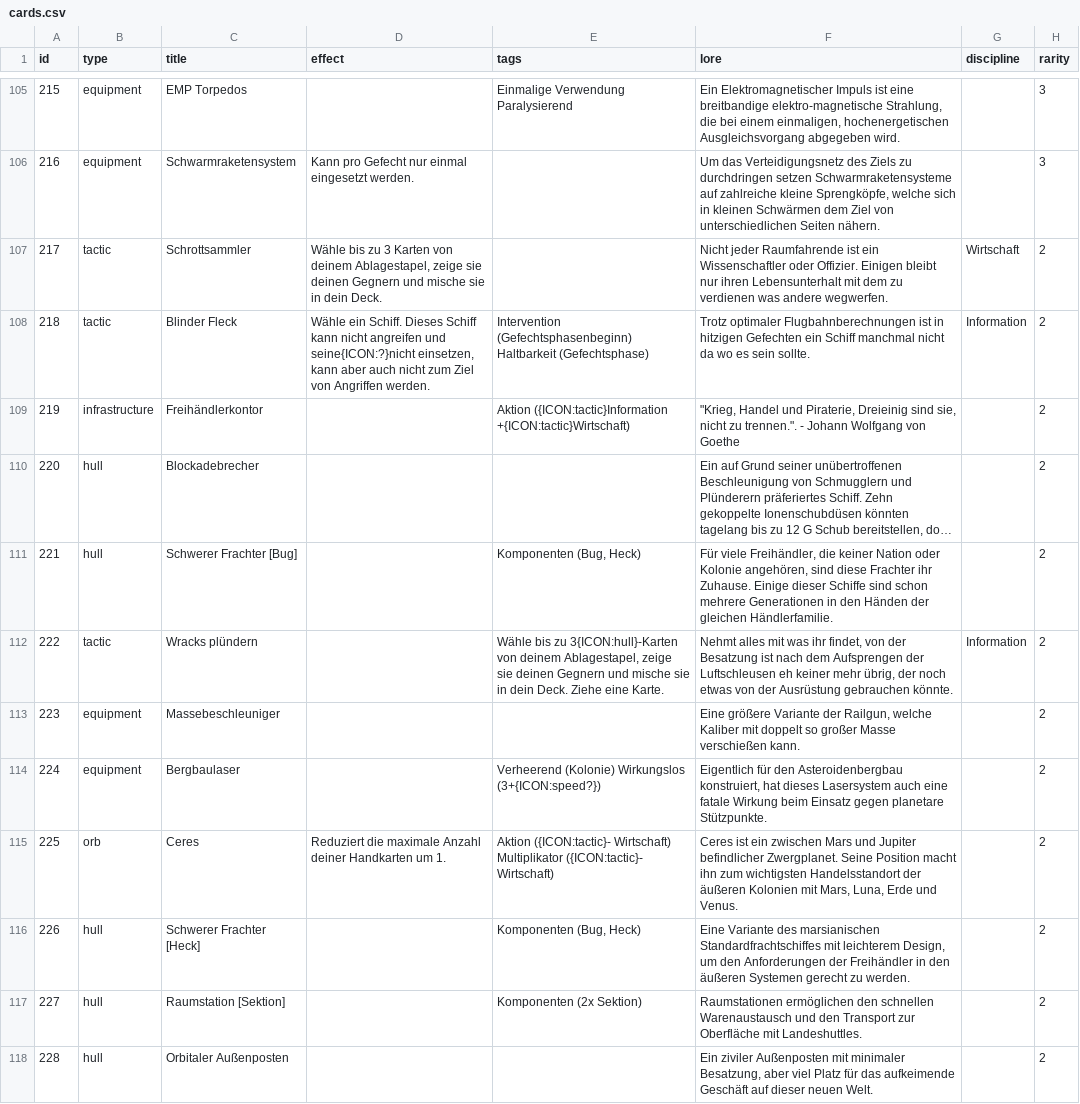
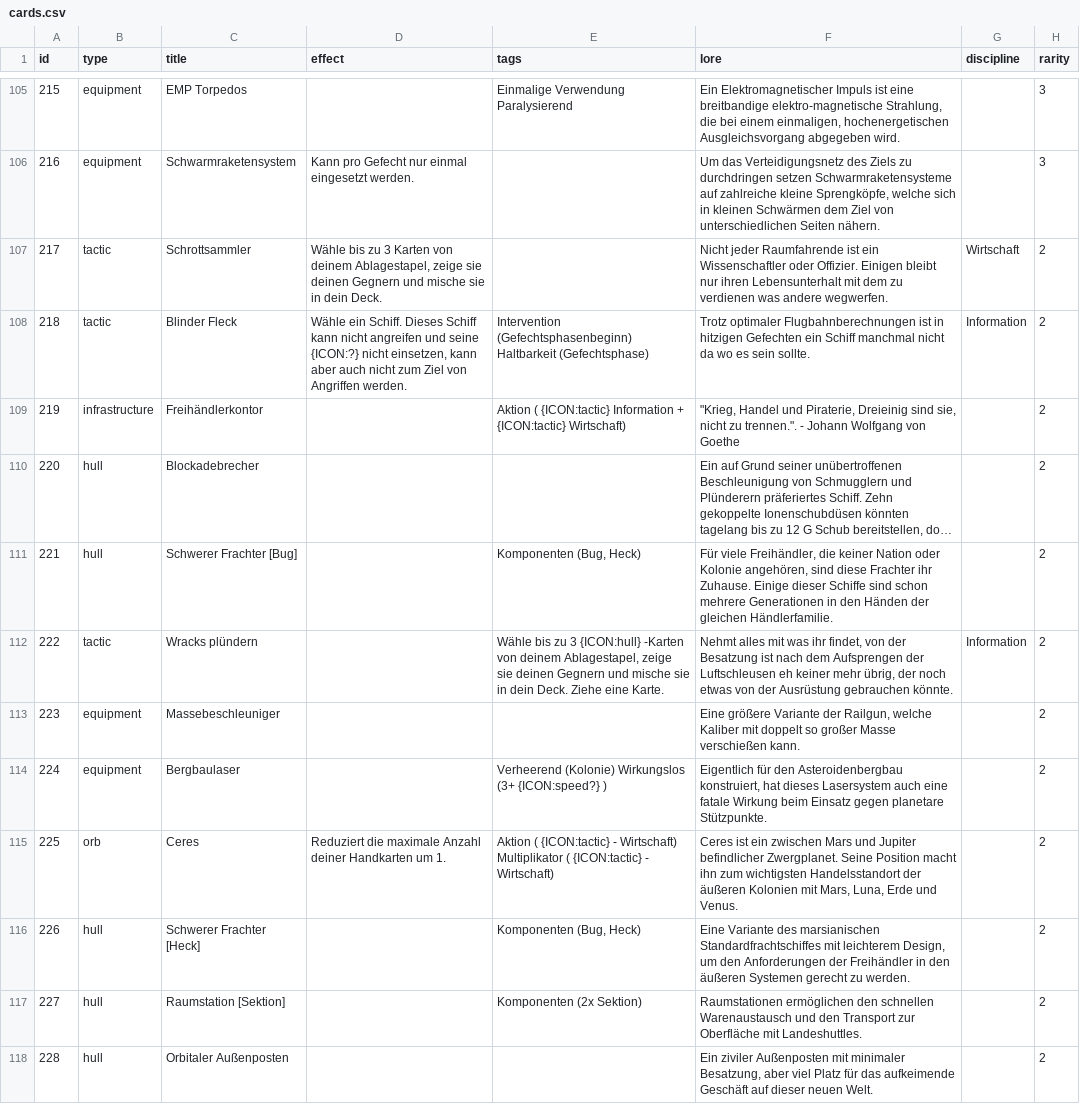
Before and after one commit to chrthom/outer-colonies, a CSV file: misc/cards.csv, drawn as a sheet; only a part is shown, gaps mark what is left out; long unchanged cells end in …; the diff covers the shown part only; the diff names each change by its address in the sheet, - before the commit and + after, or states it on an @@ line.

Commit message:
fix(misc): ensure exactly one space before and after {ICON:...} placeholders
- Update replace_icon_placeholders() to add single space padding
- Clean up double spaces after placeholder insertion
- Apply spacing fix to existing cards.csv without full regeneration

```diff
--- a/misc/cards.csv
+++ b/misc/cards.csv
-D108 (effect): …angreifen und seine{ICON:?}nicht einsetzen, kann…
+D108 (effect): …angreifen und seine {ICON:?} nicht einsetzen, kann…
-E109 (tags): Aktion ({ICON:tactic}Information +{ICON:tactic}Wirtschaft)
+E109 (tags): Aktion ( {ICON:tactic} Information + {ICON:tactic} Wirtschaft)
-E112 (tags): …bis zu 3{ICON:hull}-Karten von deinem…
+E112 (tags): …bis zu 3 {ICON:hull} -Karten von deinem…
-E114 (tags): …(Kolonie) Wirkungslos (3+{ICON:speed?})
+E114 (tags): …(Kolonie) Wirkungslos (3+ {ICON:speed?} )
-E115 (tags): Aktion ({ICON:tactic}- Wirtschaft) Multiplikator ({ICON:tactic}- Wirtschaft)
+E115 (tags): Aktion ( {ICON:tactic} - Wirtschaft) Multiplikator ( {ICON:tactic} - Wirtschaft)
```
Also changed, not shown: 74 edited cells elsewhere in this file, 1 other file.
